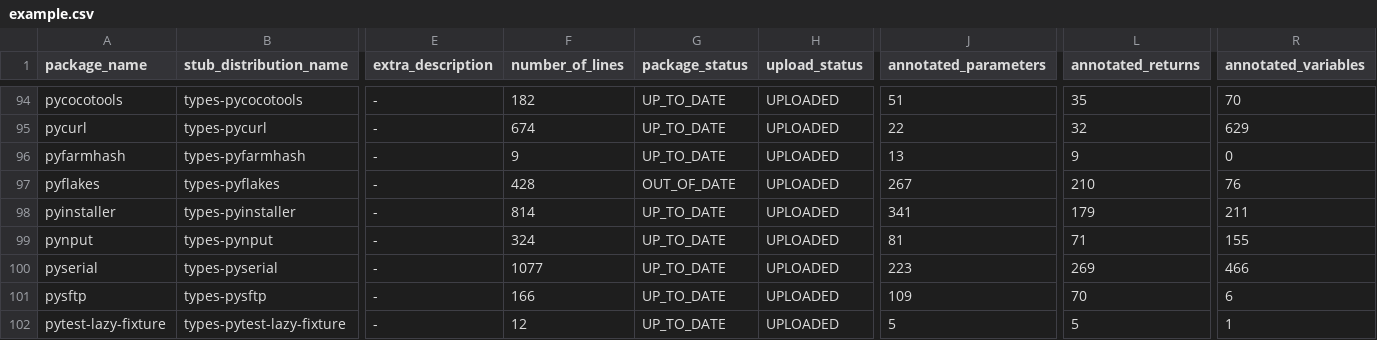
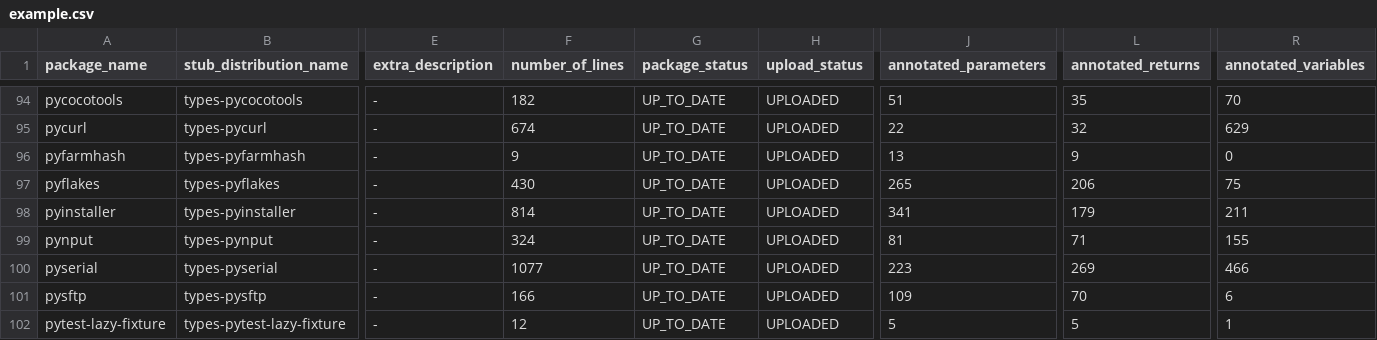
Before and after one commit to AlexWaygood/typeshed-stats, a CSV file: examples/example.csv, drawn as a sheet; only a part is shown, gaps mark what is left out; the diff names each change by its address in the sheet, - before the commit and + after, or states it on an @@ line.

Commit message:
👷 Automated regeneration of examples and docs

```diff
--- a/examples/example.csv
+++ b/examples/example.csv
-F97 (number_of_lines): 428
+F97 (number_of_lines): 430
-G97 (package_status): OUT_OF_DATE
+G97 (package_status): UP_TO_DATE
-J97 (annotated_parameters): 267
+J97 (annotated_parameters): 265
-L97 (annotated_returns): 210
+L97 (annotated_returns): 206
-R97 (annotated_variables): 76
+R97 (annotated_variables): 75
```
Also changed, not shown: 2 other files.
